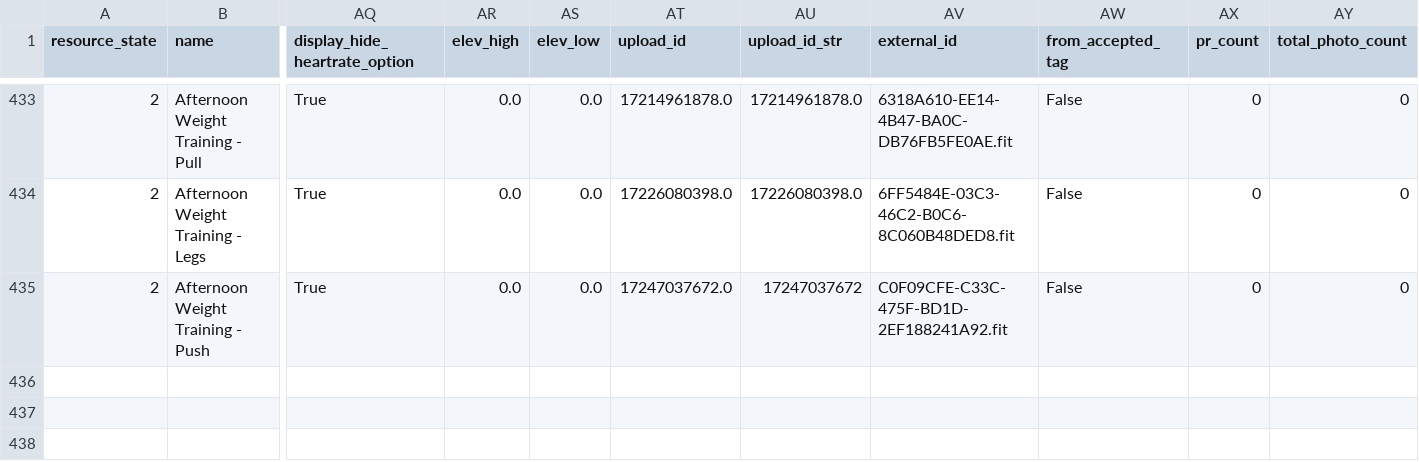
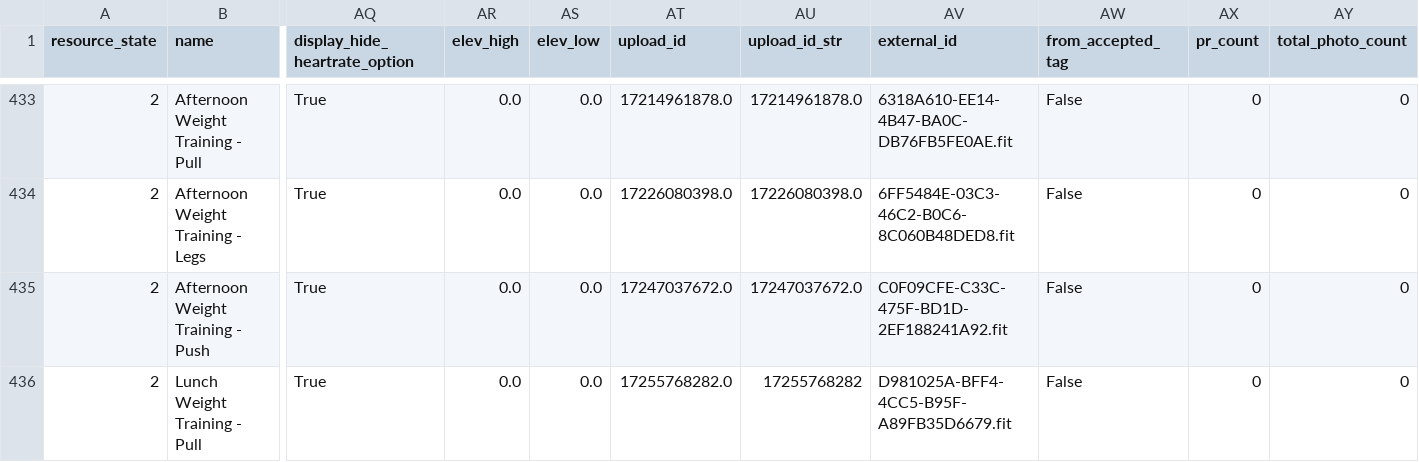
Before and after one commit to adbrigs/strava-training-dashboard, a CSV file: Training_Intensity_Report/dashboard/data/all_activities_rawdata.csv, drawn as a sheet; only a part is shown, gaps mark what is left out; rows hold the shown columns only; the diff names each change by its address in the sheet, - before the commit and + after, or states it on an @@ line.

Commit message:
update

```diff
--- a/Training_Intensity_Report/dashboard/data/all_activities_rawdata.csv
+++ b/Training_Intensity_Report/dashboard/data/all_activities_rawdata.csv
-AU435 (upload_id_str): 17247037672
+AU435 (upload_id_str): 17247037672.0
+row 436: 2 | Lunch Weight Training - Pull | True | 0.0 | 0.0 | 17255768282.0 | 17255768282 | D981025A-BFF4-4CC5-B95F-A89FB35D6679.fit | False | 0 | 0
```
